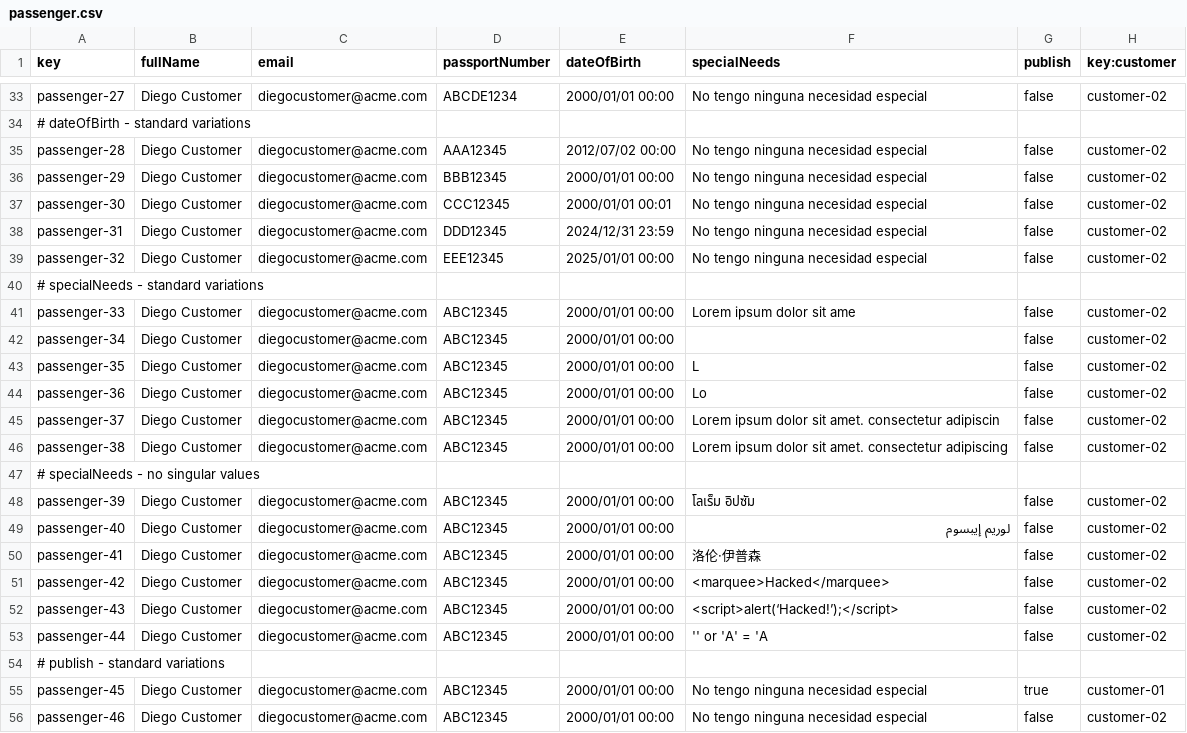
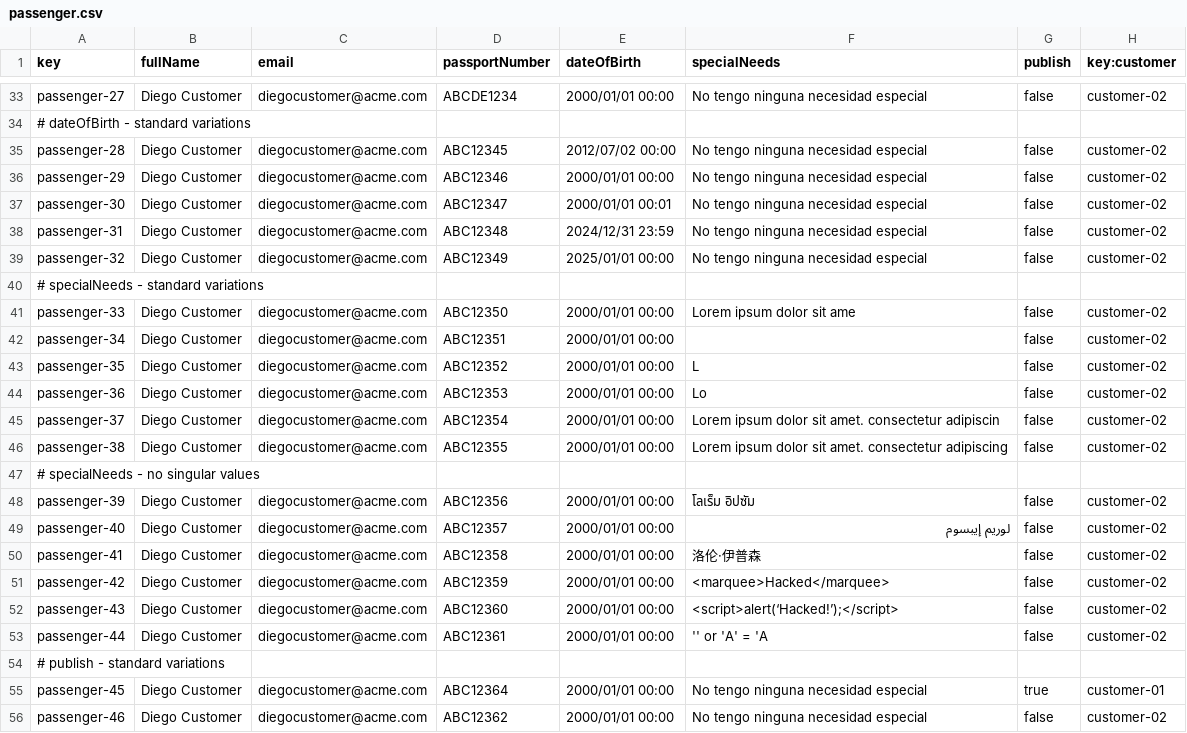
Before and after one commit to Javiergutpas/Acme-ANS-C2, a CSV file: src/main/resources/WEB-INF/data/sample/passenger.csv, drawn as a sheet; only a part is shown, gaps mark what is left out; the diff covers the shown part only.

```diff
--- a/src/main/resources/WEB-INF/data/sample/passenger.csv
+++ b/src/main/resources/WEB-INF/data/sample/passenger.csv
@@ -34,23 +34,23 @@ passenger-27,"Diego Customer","diegocustomer@acme.com","ABCDE1234",2000/01/01 00
 # dateOfBirth - standard variations
-passenger-28,"Diego Customer","diegocustomer@acme.com","AAA12345",2012/07/02 00:00,"No tengo ninguna necesidad especial",false,customer-02
-passenger-29,"Diego Customer","diegocustomer@acme.com","BBB12345",2000/01/01 00:00,"No tengo ninguna necesidad especial",false,customer-02
-passenger-30,"Diego Customer","diegocustomer@acme.com","CCC12345",2000/01/01 00:01,"No tengo ninguna necesidad especial",false,customer-02
-passenger-31,"Diego Customer","diegocustomer@acme.com","DDD12345",2024/12/31 23:59,"No tengo ninguna necesidad especial",false,customer-02
-passenger-32,"Diego Customer","diegocustomer@acme.com","EEE12345",2025/01/01 00:00,"No tengo ninguna necesidad especial",false,customer-02
+passenger-28,"Diego Customer","diegocustomer@acme.com","ABC12345",2012/07/02 00:00,"No tengo ninguna necesidad especial",false,customer-02
+passenger-29,"Diego Customer","diegocustomer@acme.com","ABC12346",2000/01/01 00:00,"No tengo ninguna necesidad especial",false,customer-02
+passenger-30,"Diego Customer","diegocustomer@acme.com","ABC12347",2000/01/01 00:01,"No tengo ninguna necesidad especial",false,customer-02
+passenger-31,"Diego Customer","diegocustomer@acme.com","ABC12348",2024/12/31 23:59,"No tengo ninguna necesidad especial",false,customer-02
+passenger-32,"Diego Customer","diegocustomer@acme.com","ABC12349",2025/01/01 00:00,"No tengo ninguna necesidad especial",false,customer-02
 # specialNeeds - standard variations
-passenger-33,"Diego Customer","diegocustomer@acme.com","ABC12345",2000/01/01 00:00,"Lorem ipsum dolor sit ame",false,customer-02
-passenger-34,"Diego Customer","diegocustomer@acme.com","ABC12345",2000/01/01 00:00,"",false,customer-02
-passenger-35,"Diego Customer","diegocustomer@acme.com","ABC12345",2000/01/01 00:00,"L",false,customer-02
-passenger-36,"Diego Customer","diegocustomer@acme.com","ABC12345",2000/01/01 00:00,"Lo",false,customer-02
-passenger-37,"Diego Customer","diegocustomer@acme.com","ABC12345",2000/01/01 00:00,"Lorem ipsum dolor sit amet. consectetur adipiscin",false,customer-02
-passenger-38,"Diego Customer","diegocustomer@acme.com","ABC12345",2000/01/01 00:00,"Lorem ipsum dolor sit amet. consectetur adipiscing",false,customer-02
+passenger-33,"Diego Customer","diegocustomer@acme.com","ABC12350",2000/01/01 00:00,"Lorem ipsum dolor sit ame",false,customer-02
+passenger-34,"Diego Customer","diegocustomer@acme.com","ABC12351",2000/01/01 00:00,"",false,customer-02
+passenger-35,"Diego Customer","diegocustomer@acme.com","ABC12352",2000/01/01 00:00,"L",false,customer-02
+passenger-36,"Diego Customer","diegocustomer@acme.com","ABC12353",2000/01/01 00:00,"Lo",false,customer-02
+passenger-37,"Diego Customer","diegocustomer@acme.com","ABC12354",2000/01/01 00:00,"Lorem ipsum dolor sit amet. consectetur adipiscin",false,customer-02
+passenger-38,"Diego Customer","diegocustomer@acme.com","ABC12355",2000/01/01 00:00,"Lorem ipsum dolor sit amet. consectetur adipiscing",false,customer-02
 # specialNeeds - no singular values
-passenger-39,"Diego Customer","diegocustomer@acme.com","ABC12345",2000/01/01 00:00,"โลเร็ม อิปซัม",false,customer-02
-passenger-40,"Diego Customer","diegocustomer@acme.com","ABC12345",2000/01/01 00:00,"لوريم إيبسوم",false,customer-02
-passenger-41,"Diego Customer","diegocustomer@acme.com","ABC12345",2000/01/01 00:00,"洛伦·伊普森",false,customer-02
-passenger-42,"Diego Customer","diegocustomer@acme.com","ABC12345",2000/01/01 00:00,"<marquee>Hacked</marquee>",false,customer-02
-passenger-43,"Diego Customer","diegocustomer@acme.com","ABC12345",2000/01/01 00:00,"<script>alert(‘Hacked!’);</script>",false,customer-02
-passenger-44,"Diego Customer","diegocustomer@acme.com","ABC12345",2000/01/01 00:00,"'' or 'A' = 'A ",false,customer-02
+passenger-39,"Diego Customer","diegocustomer@acme.com","ABC12356",2000/01/01 00:00,"โลเร็ม อิปซัม",false,customer-02
+passenger-40,"Diego Customer","diegocustomer@acme.com","ABC12357",2000/01/01 00:00,"لوريم إيبسوم",false,customer-02
+passenger-41,"Diego Customer","diegocustomer@acme.com","ABC12358",2000/01/01 00:00,"洛伦·伊普森",false,customer-02
+passenger-42,"Diego Customer","diegocustomer@acme.com","ABC12359",2000/01/01 00:00,"<marquee>Hacked</marquee>",false,customer-02
+passenger-43,"Diego Customer","diegocustomer@acme.com","ABC12360",2000/01/01 00:00,"<script>alert(‘Hacked!’);</script>",false,customer-02
+passenger-44,"Diego Customer","diegocustomer@acme.com","ABC12361",2000/01/01 00:00,"'' or 'A' = 'A ",false,customer-02
 # publish - standard variations
-passenger-45,"Diego Customer","diegocustomer@acme.com","ABC12345",2000/01/01 00:00,"No tengo ninguna necesidad especial",true,customer-01
-passenger-46,"Diego Customer","diegocustomer@acme.com","ABC12345",2000/01/01 00:00,"No tengo ninguna necesidad especial",false,customer-02
+passenger-45,"Diego Customer","diegocustomer@acme.com","ABC12364",2000/01/01 00:00,"No tengo ninguna necesidad especial",true,customer-01
+passenger-46,"Diego Customer","diegocustomer@acme.com","ABC12362",2000/01/01 00:00,"No tengo ninguna necesidad especial",false,customer-02
```
Also changed, not shown: 18 edited cells elsewhere in this file, 7 other files.
